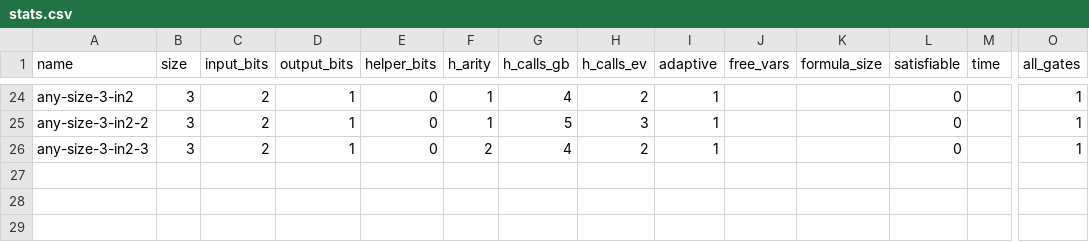
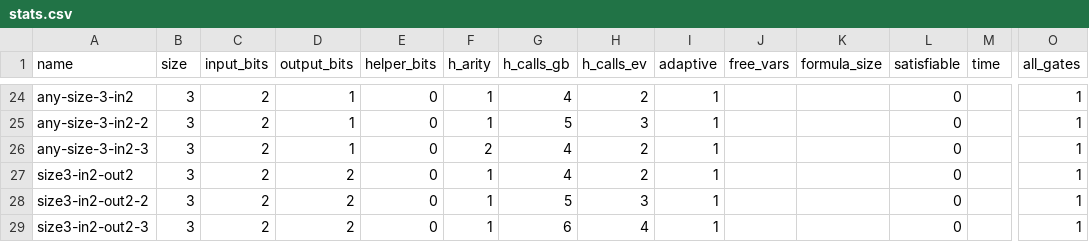
Before and after one commit to osu-crypto/linisynth, a CSV file: stats.csv, drawn as a sheet; only a part is shown, gaps mark what is left out; rows hold the shown columns only; the diff names each change by its address in the sheet, - before the commit and + after, or states it on an @@ line.

```diff
--- a/stats.csv
+++ b/stats.csv
+row 27: size3-in2-out2 | 3 | 2 | 2 | 0 | 1 | 4 | 2 | 1 |  |  | 0 |  | 1
+row 28: size3-in2-out2-2 | 3 | 2 | 2 | 0 | 1 | 5 | 3 | 1 |  |  | 0 |  | 1
+row 29: size3-in2-out2-3 | 3 | 2 | 2 | 0 | 1 | 6 | 4 | 1 |  |  | 0 |  | 1
```
Also changed, not shown: 1 other file.
